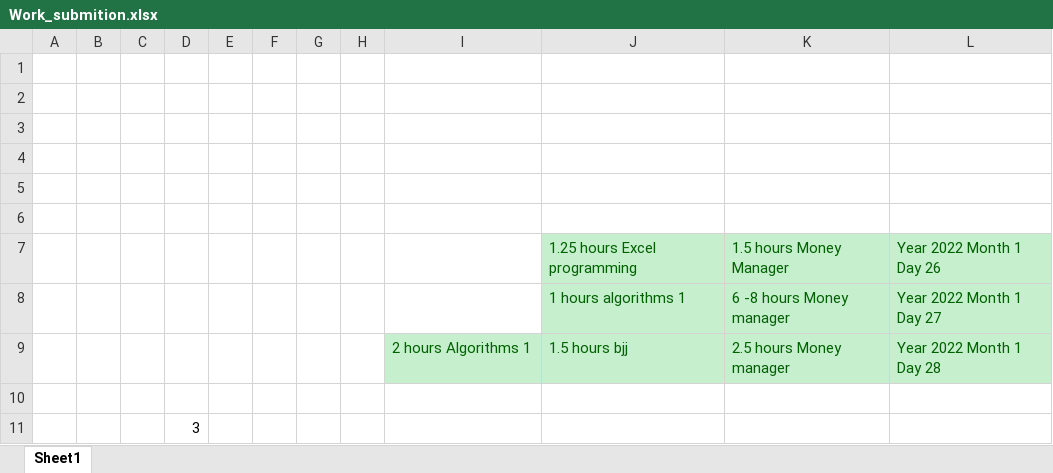
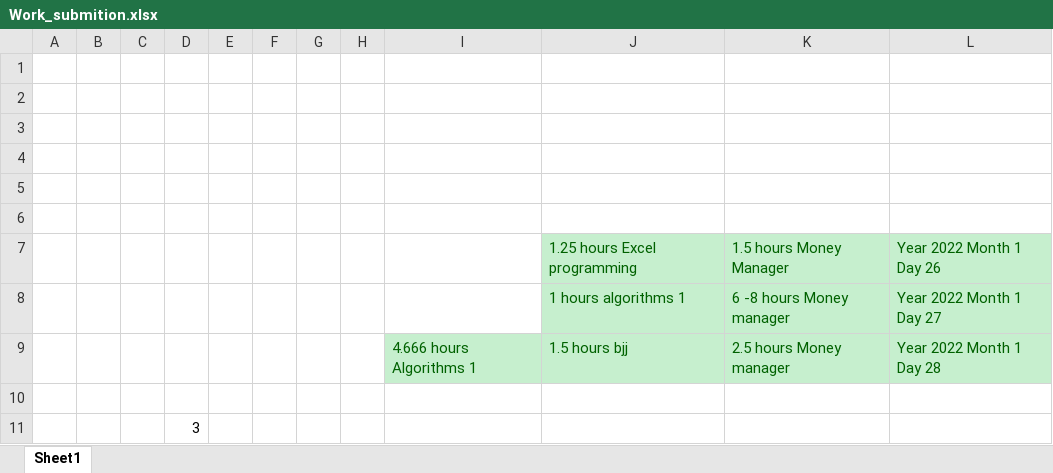
Before and after one commit to Yannnyan/Work_Submition, an Excel workbook: Work_submition.xlsx, sheet Sheet1, drawn as a sheet; values as stored, in another font and other column widths than the file's, no borders; table styles not drawn; the diff names each change by its address in the sheet, - before the commit and + after, or states it on an @@ line.

Commit message:
28.1.22

```diff
--- a/Work_submition.xlsx (sheet Sheet1)
+++ b/Work_submition.xlsx (sheet Sheet1)
-I9: 2 hours Algorithms 1
+I9: 4.666 hours Algorithms 1
```
